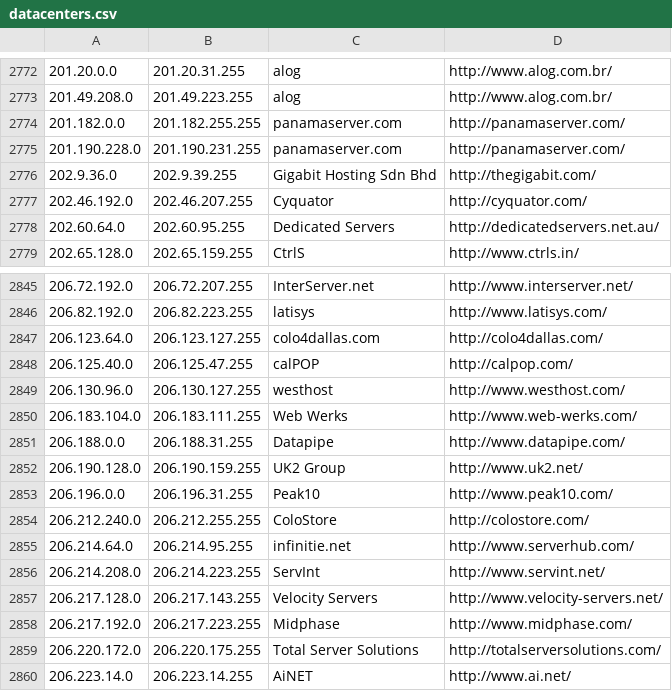
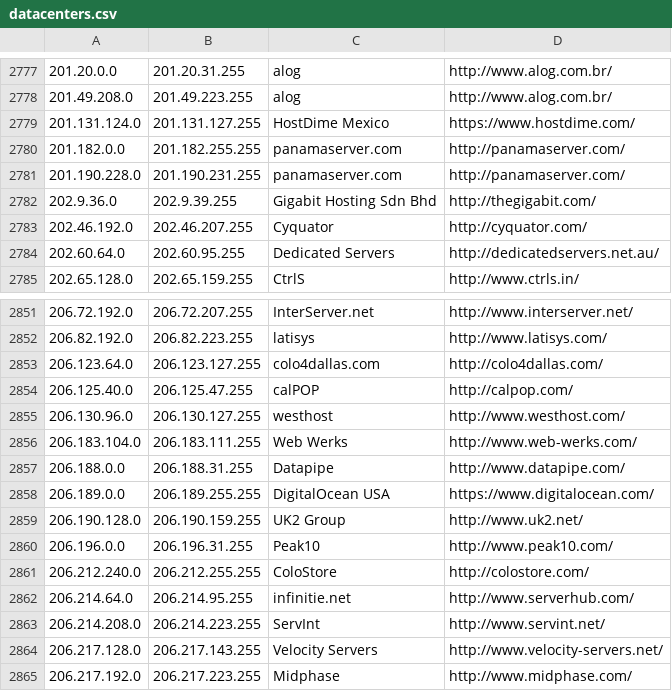
Before and after one commit to austintoot40/pokemon-showdown, a CSV file: config/datacenters.csv, drawn as a sheet; only a part is shown, gaps mark what is left out; the shorter side is filled out with more unchanged rows; the diff covers the shown part only; the diff names each change by its address in the sheet, - before the commit and + after, or states it on an @@ line.

```diff
--- a/config/datacenters.csv
+++ b/config/datacenters.csv
+row 2779: 201.131.124.0 | 201.131.127.255 | HostDime Mexico | https://www.hostdime.com/
+row 2858: 206.189.0.0 | 206.189.255.255 | DigitalOcean USA | https://www.digitalocean.com/
```
Also changed, not shown: 5 added rows elsewhere in this file.
